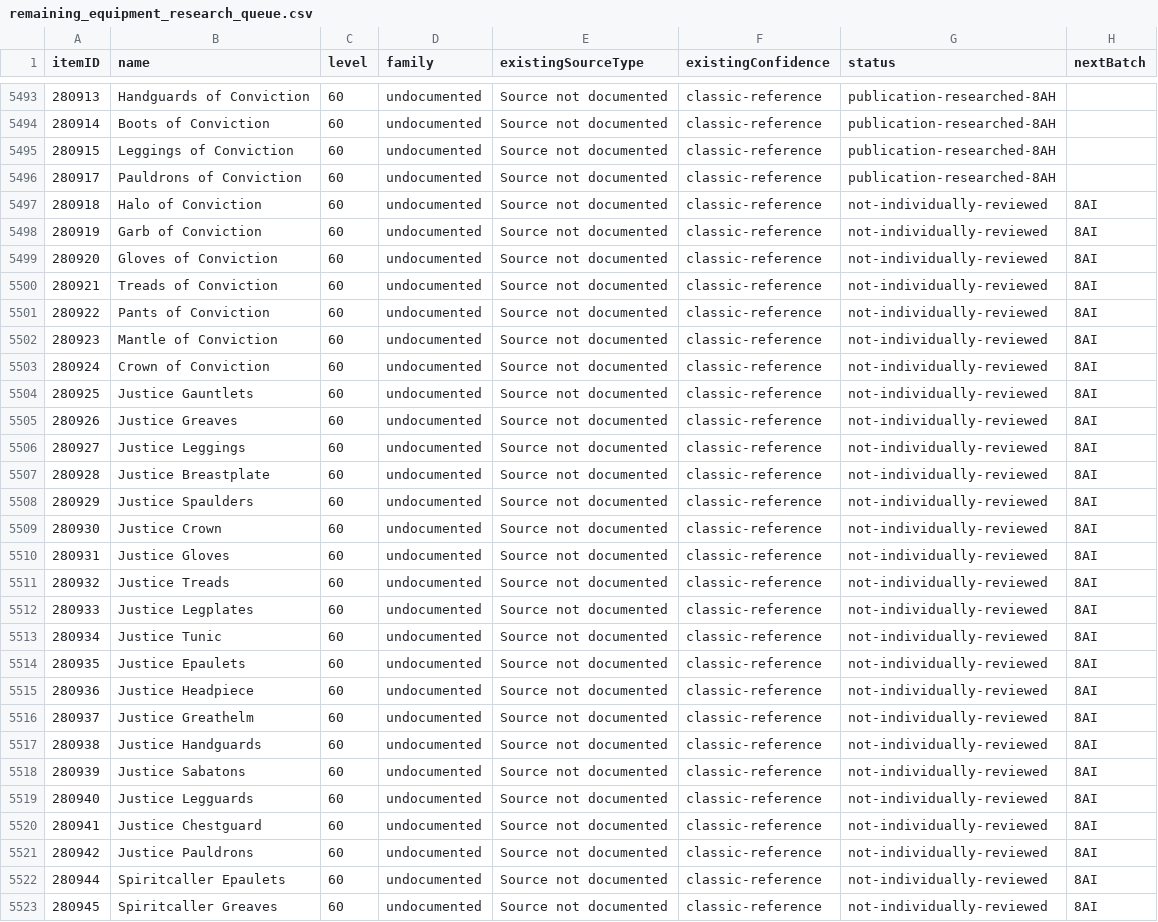
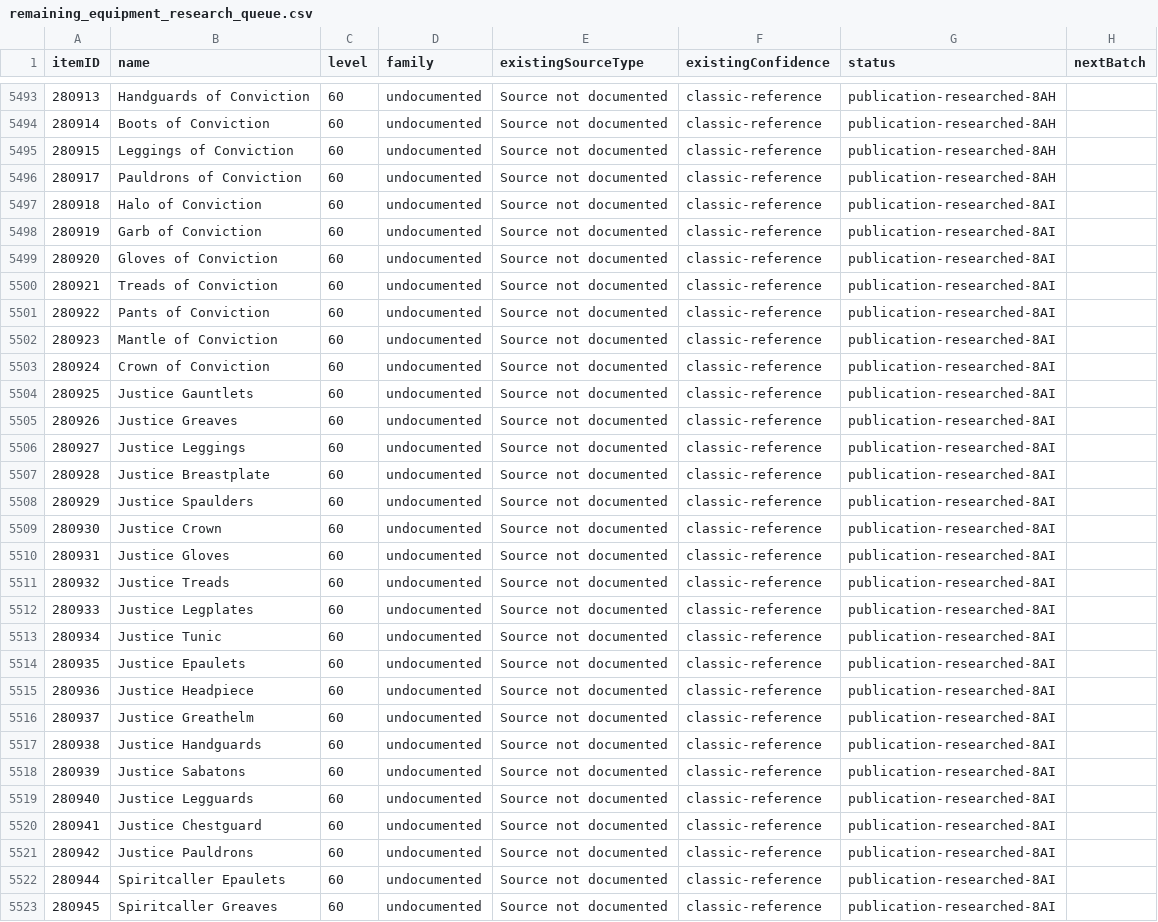
Before and after one commit to magicaddons/getgear, a CSV file: docs/source-audit-1-60/reconciliation-20261109/remaining_equipment_research_queue.csv, drawn as a sheet; only a part is shown, gaps mark what is left out; the diff covers the shown part only; the diff names each change by its address in the sheet, - before the commit and + after, or states it on an @@ line.

Commit message:
Complete the frozen undocumented acquisition queue with final 50 qualified cases

```diff
--- a/docs/source-audit-1-60/reconciliation-20261109/remaining_equipment_research_queue.csv
+++ b/docs/source-audit-1-60/reconciliation-20261109/remaining_equipment_research_queue.csv
-G5497:G5523 (status): not-individually-reviewed
+G5497:G5523 (status): publication-researched-8AI
-H5497:H5523 (nextBatch): 8AI
+H5497:H5523 (nextBatch): (empty)
```
Also changed, not shown: 58 edited cells elsewhere in this file, 16 other files.
